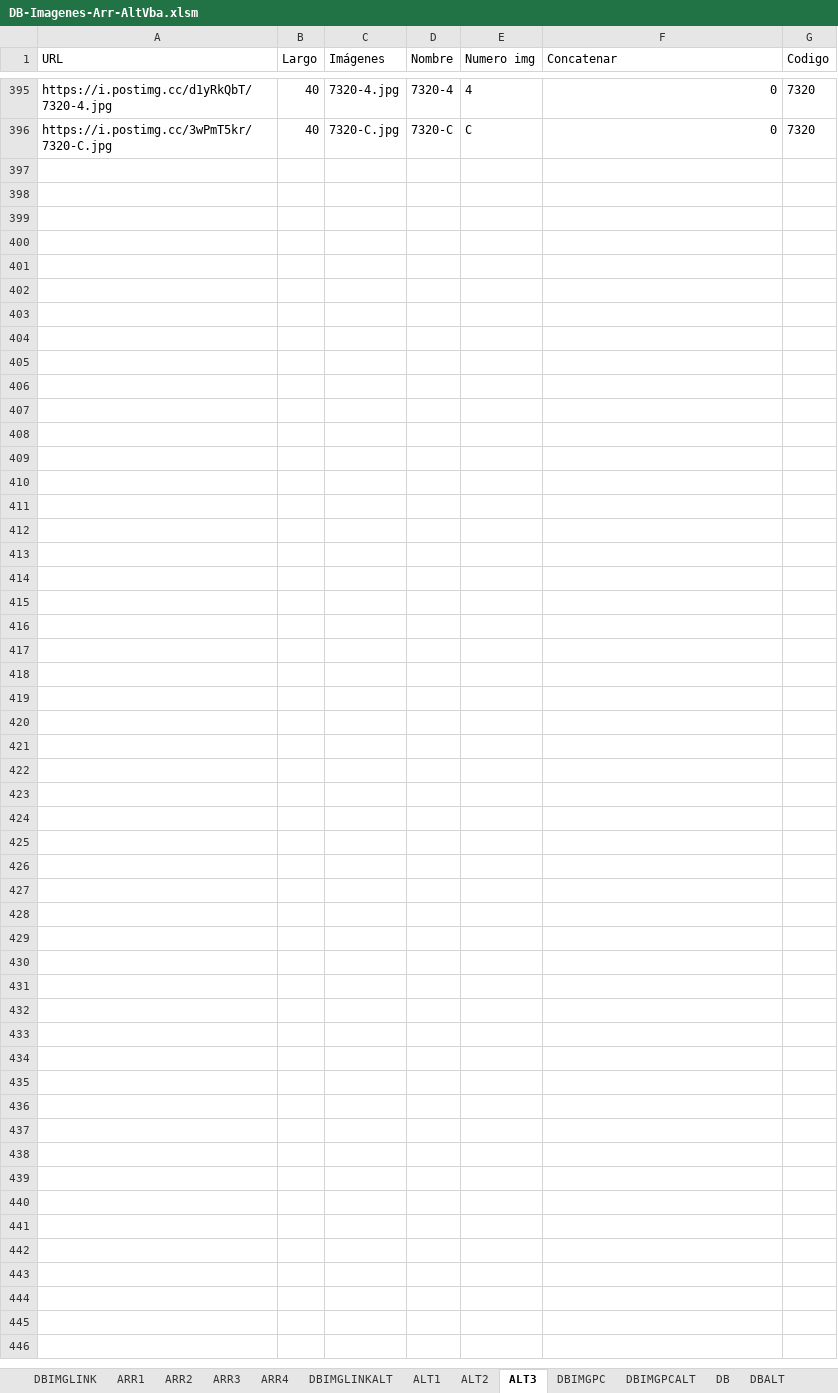
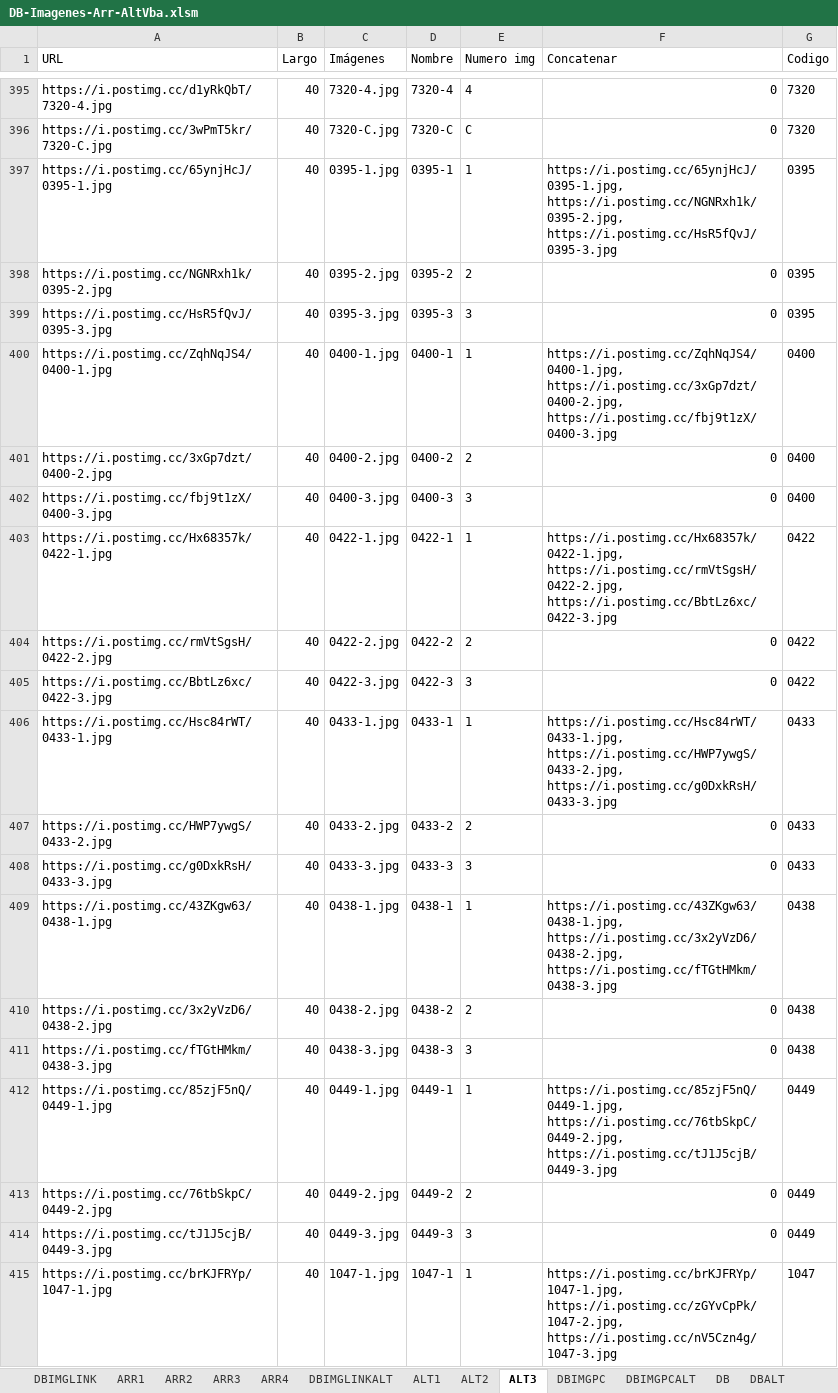
Before and after one commit to gesveen/Lekar-Automotriz, an Excel workbook: DB-Imagenes-Arr-AltVba.xlsm, sheet ALT3, drawn as a sheet; only a part is shown, gaps mark what is left out; values as stored, in another font and other column widths than the file's, no borders; the diff covers the shown part only; the diff names each change by its address in the sheet, - before the commit and + after, or states it on an @@ line.

```diff
--- a/DB-Imagenes-Arr-AltVba.xlsm (sheet ALT3)
+++ b/DB-Imagenes-Arr-AltVba.xlsm (sheet ALT3)
+row 397: https://i.postimg.cc/65ynjHcJ/0395-1.jpg | 40 | 0395-1.jpg | 0395-1 | 1 | https://i.postimg.cc/65ynjHcJ/0395-1.jpg, https://i.postimg.cc/NGNRxh1k/0395-2.jpg, https://i.postimg.cc/HsR5fQvJ/0395-3.jpg | 0395
+row 398: https://i.postimg.cc/NGNRxh1k/0395-2.jpg | 40 | 0395-2.jpg | 0395-2 | 2 | 0 | 0395
+row 399: https://i.postimg.cc/HsR5fQvJ/0395-3.jpg | 40 | 0395-3.jpg | 0395-3 | 3 | 0 | 0395
+row 400: https://i.postimg.cc/ZqhNqJS4/0400-1.jpg | 40 | 0400-1.jpg | 0400-1 | 1 | https://i.postimg.cc/ZqhNqJS4/0400-1.jpg, https://i.postimg.cc/3xGp7dzt/0400-2.jpg, https://i.postimg.cc/fbj9t1zX/0400-3.jpg | 0400
+row 401: https://i.postimg.cc/3xGp7dzt/0400-2.jpg | 40 | 0400-2.jpg | 0400-2 | 2 | 0 | 0400
+row 402: https://i.postimg.cc/fbj9t1zX/0400-3.jpg | 40 | 0400-3.jpg | 0400-3 | 3 | 0 | 0400
+row 403: https://i.postimg.cc/Hx68357k/0422-1.jpg | 40 | 0422-1.jpg | 0422-1 | 1 | https://i.postimg.cc/Hx68357k/0422-1.jpg, https://i.postimg.cc/rmVtSgsH/0422-2.jpg, https://i.postimg.cc/BbtLz6xc/0422-3.jpg | 0422
+row 404: https://i.postimg.cc/rmVtSgsH/0422-2.jpg | 40 | 0422-2.jpg | 0422-2 | 2 | 0 | 0422
+row 405: https://i.postimg.cc/BbtLz6xc/0422-3.jpg | 40 | 0422-3.jpg | 0422-3 | 3 | 0 | 0422
+row 406: https://i.postimg.cc/Hsc84rWT/0433-1.jpg | 40 | 0433-1.jpg | 0433-1 | 1 | https://i.postimg.cc/Hsc84rWT/0433-1.jpg, https://i.postimg.cc/HWP7ywgS/0433-2.jpg, https://i.postimg.cc/g0DxkRsH/0433-3.jpg | 0433
+row 407: https://i.postimg.cc/HWP7ywgS/0433-2.jpg | 40 | 0433-2.jpg | 0433-2 | 2 | 0 | 0433
+row 408: https://i.postimg.cc/g0DxkRsH/0433-3.jpg | 40 | 0433-3.jpg | 0433-3 | 3 | 0 | 0433
+row 409: https://i.postimg.cc/43ZKgw63/0438-1.jpg | 40 | 0438-1.jpg | 0438-1 | 1 | https://i.postimg.cc/43ZKgw63/0438-1.jpg, https://i.postimg.cc/3x2yVzD6/0438-2.jpg, https://i.postimg.cc/fTGtHMkm/0438-3.jpg | 0438
+row 410: https://i.postimg.cc/3x2yVzD6/0438-2.jpg | 40 | 0438-2.jpg | 0438-2 | 2 | 0 | 0438
+row 411: https://i.postimg.cc/fTGtHMkm/0438-3.jpg | 40 | 0438-3.jpg | 0438-3 | 3 | 0 | 0438
+row 412: https://i.postimg.cc/85zjF5nQ/0449-1.jpg | 40 | 0449-1.jpg | 0449-1 | 1 | https://i.postimg.cc/85zjF5nQ/0449-1.jpg, https://i.postimg.cc/76tbSkpC/0449-2.jpg, https://i.postimg.cc/tJ1J5cjB/0449-3.jpg | 0449
+row 413: https://i.postimg.cc/76tbSkpC/0449-2.jpg | 40 | 0449-2.jpg | 0449-2 | 2 | 0 | 0449
+row 414: https://i.postimg.cc/tJ1J5cjB/0449-3.jpg | 40 | 0449-3.jpg | 0449-3 | 3 | 0 | 0449
+row 415: https://i.postimg.cc/brKJFRYp/1047-1.jpg | 40 | 1047-1.jpg | 1047-1 | 1 | https://i.postimg.cc/brKJFRYp/1047-1.jpg, https://i.postimg.cc/zGYvCpPk/1047-2.jpg, https://i.postimg.cc/nV5Czn4g/1047-3.jpg | 1047
```
Also changed, not shown: 77 added rows elsewhere in this sheet, sheet DBIMGLINKALT.
